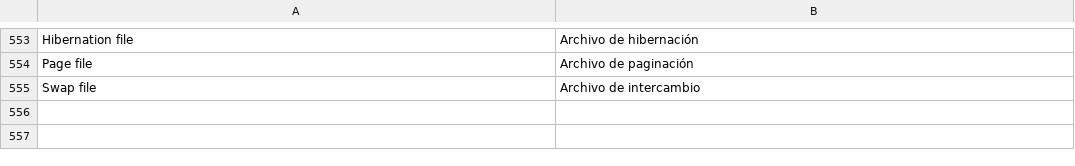
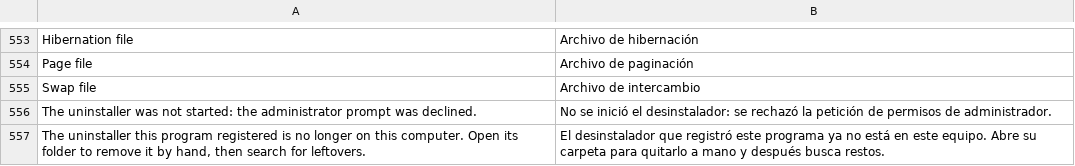
Before and after one commit to rewind-os/rewind-os-app, a TSV file: crates/i18n/locales/es.tsv, drawn as a sheet; only a part is shown, gaps mark what is left out; the diff names each change by its address in the sheet, - before the commit and + after, or states it on an @@ line.

```diff
--- a/crates/i18n/locales/es.tsv
+++ b/crates/i18n/locales/es.tsv
+row 556: The uninstaller was not started: the administrator prompt was declined. | No se inició el desinstalador: se rechazó la petición de permisos de administrador.
+row 557: The uninstaller this program registered is no longer on this computer. Open its folder to remove it by hand, then search for leftovers. | El desinstalador que registró este programa ya no está en este equipo. Abre su carpeta para quitarlo a mano y después busca restos.
```
Also changed, not shown: 2 other files.
